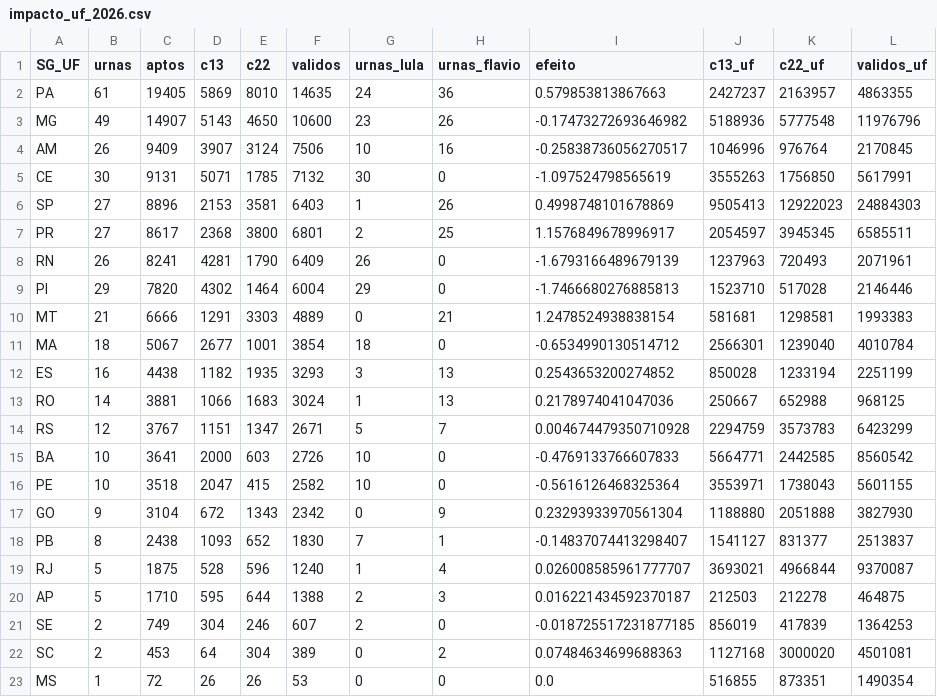
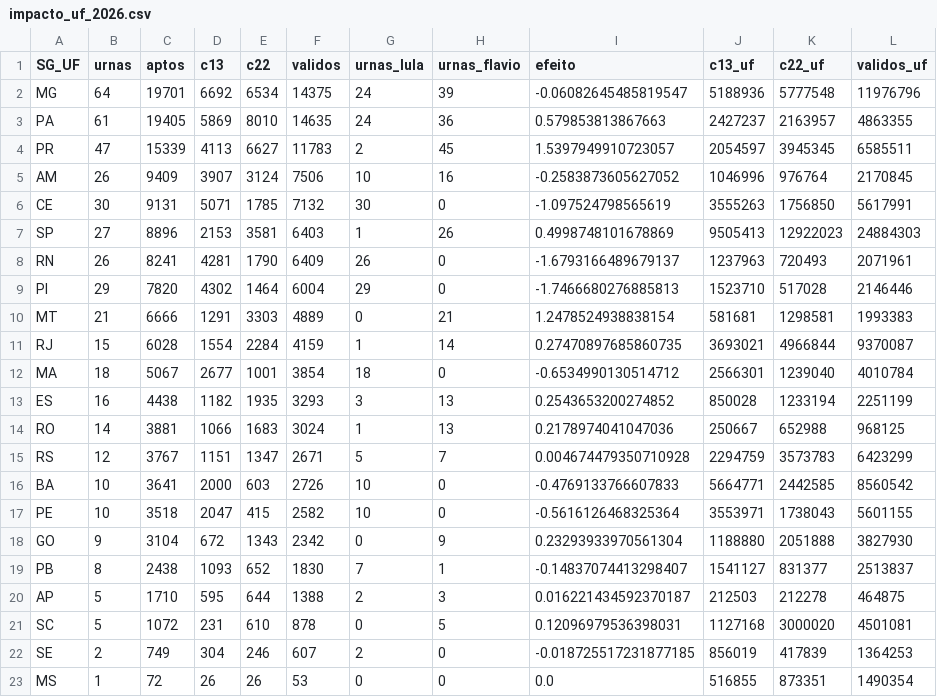
Before and after one commit to MatheusGSD/secoes-2turno-2026, a CSV file: saida/impacto_uf_2026.csv, drawn as a sheet.

```diff
--- a/saida/impacto_uf_2026.csv
+++ b/saida/impacto_uf_2026.csv
@@ -1,11 +1,12 @@
 SG_UF,urnas,aptos,c13,c22,validos,urnas_lula,urnas_flavio,efeito,c13_uf,c22_uf,validos_uf
+MG,64,19701,6692,6534,14375,24,39,-0.06082645485819547,5188936,5777548,11976796
 PA,61,19405,5869,8010,14635,24,36,0.579853813867663,2427237,2163957,4863355
-MG,49,14907,5143,4650,10600,23,26,-0.17473272693646982,5188936,5777548,11976796
-AM,26,9409,3907,3124,7506,10,16,-0.25838736056270517,1046996,976764,2170845
+PR,47,15339,4113,6627,11783,2,45,1.5397949910723057,2054597,3945345,6585511
+AM,26,9409,3907,3124,7506,10,16,-0.2583873605627052,1046996,976764,2170845
 CE,30,9131,5071,1785,7132,30,0,-1.097524798565619,3555263,1756850,5617991
 SP,27,8896,2153,3581,6403,1,26,0.4998748101678869,9505413,12922023,24884303
-PR,27,8617,2368,3800,6801,2,25,1.1576849678996917,2054597,3945345,6585511
-RN,26,8241,4281,1790,6409,26,0,-1.6793166489679139,1237963,720493,2071961
+RN,26,8241,4281,1790,6409,26,0,-1.6793166489679137,1237963,720493,2071961
 PI,29,7820,4302,1464,6004,29,0,-1.7466680276885813,1523710,517028,2146446
 MT,21,6666,1291,3303,4889,0,21,1.2478524938838154,581681,1298581,1993383
+RJ,15,6028,1554,2284,4159,1,14,0.27470897685860735,3693021,4966844,9370087
 MA,18,5067,2677,1001,3854,18,0,-0.6534990130514712,2566301,1239040,4010784
@@ -18,6 +19,5 @@ GO,9,3104,672,1343,2342,0,9,0.23293933970561304,1188880,2051888,3827930
 PB,8,2438,1093,652,1830,7,1,-0.14837074413298407,1541127,831377,2513837
-RJ,5,1875,528,596,1240,1,4,0.026008585961777707,3693021,4966844,9370087
 AP,5,1710,595,644,1388,2,3,0.016221434592370187,212503,212278,464875
+SC,5,1072,231,610,878,0,5,0.12096979536398031,1127168,3000020,4501081
 SE,2,749,304,246,607,2,0,-0.018725517231877185,856019,417839,1364253
-SC,2,453,64,304,389,0,2,0.07484634699688363,1127168,3000020,4501081
 MS,1,72,26,26,53,0,0,0.0,516855,873351,1490354
```
Also changed, not shown: saida/geografia_regioes.csv, saida/geografia_ufs.csv, 36 other files.
